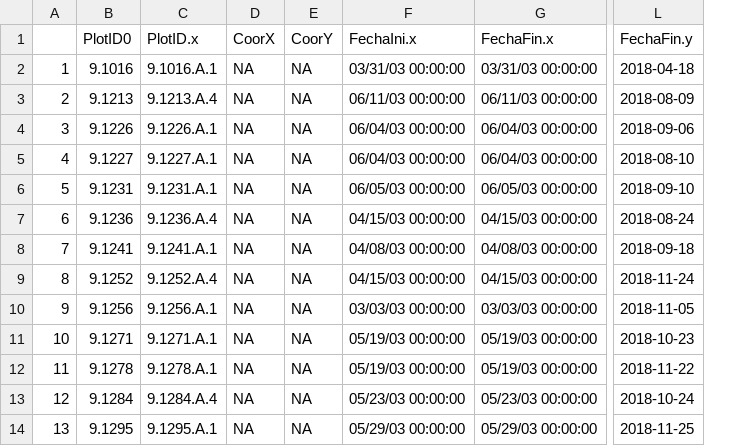
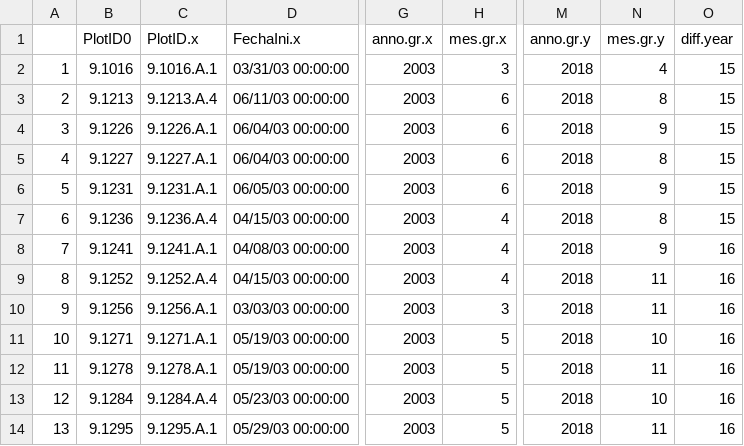
Before and after one commit to IUFOR-selvicultura/COMFOR.NFI, a CSV file: data/mixtures/parcelas.21.43.if3.if4.csv, drawn as a sheet; only a part is shown, gaps mark what is left out; removed rows and columns are numbered as before the commit, all else as after; the diff names each change by its address in the sheet, - before the commit and + after, or states it on an @@ line.

```diff
--- a/data/mixtures/parcelas.21.43.if3.if4.csv
+++ b/data/mixtures/parcelas.21.43.if3.if4.csv
-column D (CoorX), rows 2-14: all NA
-column E (CoorY), rows 2-14: all NA
-column G (FechaFin.x), rows 2-14: 03/31/03 00:00:00 | 06/11/03 00:00:00 | 06/04/03 00:00:00 | 06/04/03 00:00:00 | 06/05/03 00:00:00 | 04/15/03 00:00:00 | 04/08/03 00:00:00 | 04/15/03 00:00:00 | 03/03/03 00:00:00 | 05/19/03 00:00:00 | 05/19/03 00:00:00 | 05/23/03 00:00:00 | 05/29/03 00:00:00
+column G (anno.gr.x), rows 2-14: all 2003
+column H (mes.gr.x), rows 2-14: 3 | 6 | 6 | 6 | 6 | 4 | 4 | 4 | 3 | 5 | 5 | 5 | 5
-column L (FechaFin.y), rows 2-14: 2018-04-18 | 2018-08-09 | 2018-09-06 | 2018-08-10 | 2018-09-10 | 2018-08-24 | 2018-09-18 | 2018-11-24 | 2018-11-05 | 2018-10-23 | 2018-11-22 | 2018-10-24 | 2018-11-25
+column M (anno.gr.y), rows 2-14: all 2018
+column N (mes.gr.y), rows 2-14: 4 | 8 | 9 | 8 | 9 | 8 | 9 | 11 | 11 | 10 | 11 | 10 | 11
+column O (diff.year), rows 2-14: 15 | 15 | 15 | 15 | 15 | 15 | 16 | 16 | 16 | 16 | 16 | 16 | 16
```
Also changed, not shown: data/mixtures/parcelas.21.26.if2.if3.csv, data/mixtures/parcelas.21.43.if2.if3.csv, 12 other files.
